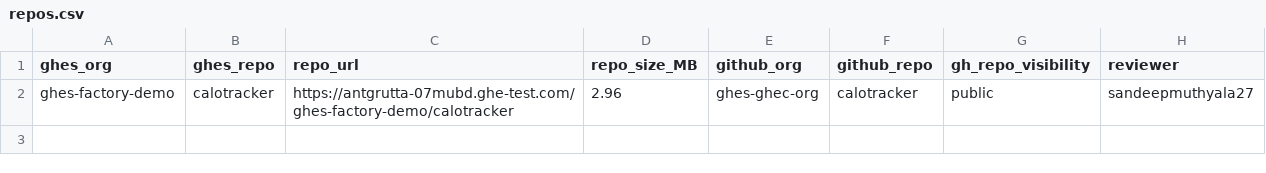
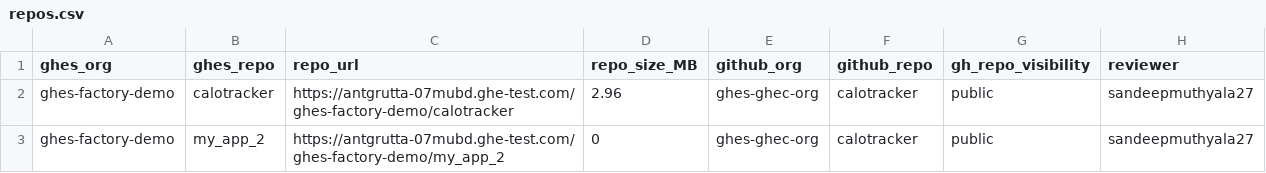
Before and after one commit to sandeepmuthyala27/ghes-ghec-demo, a CSV file: repos.csv, drawn as a sheet; the diff names each change by its address in the sheet, - before the commit and + after, or states it on an @@ line.

Commit message:
Update repos.csv

```diff
--- a/repos.csv
+++ b/repos.csv
+row 3: ghes-factory-demo | my_app_2 | https://antgrutta-07mubd.ghe-test.com/ghes-factory-demo/my_app_2 | 0 | ghes-ghec-org | calotracker | public | sandeepmuthyala27
```
